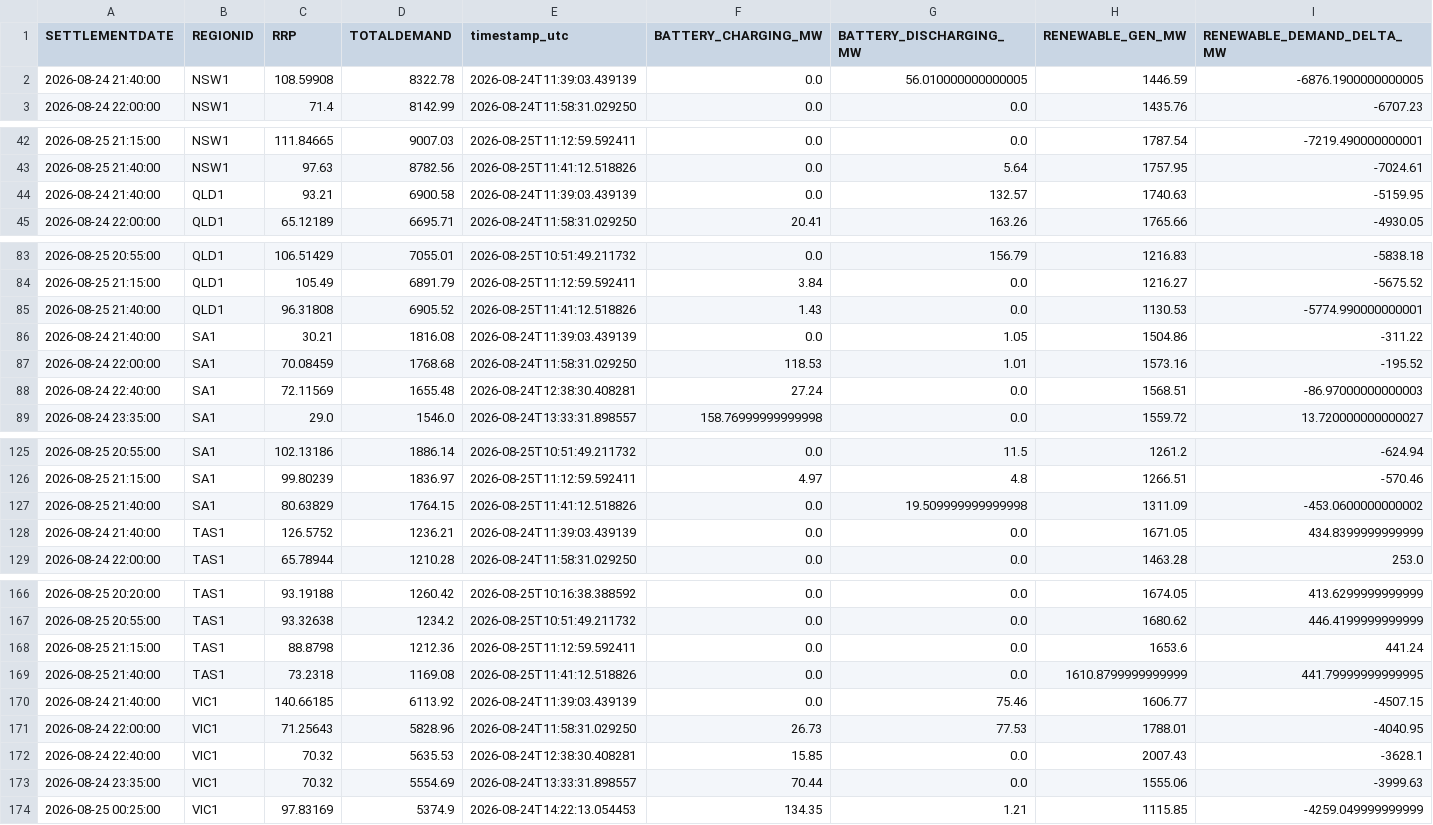
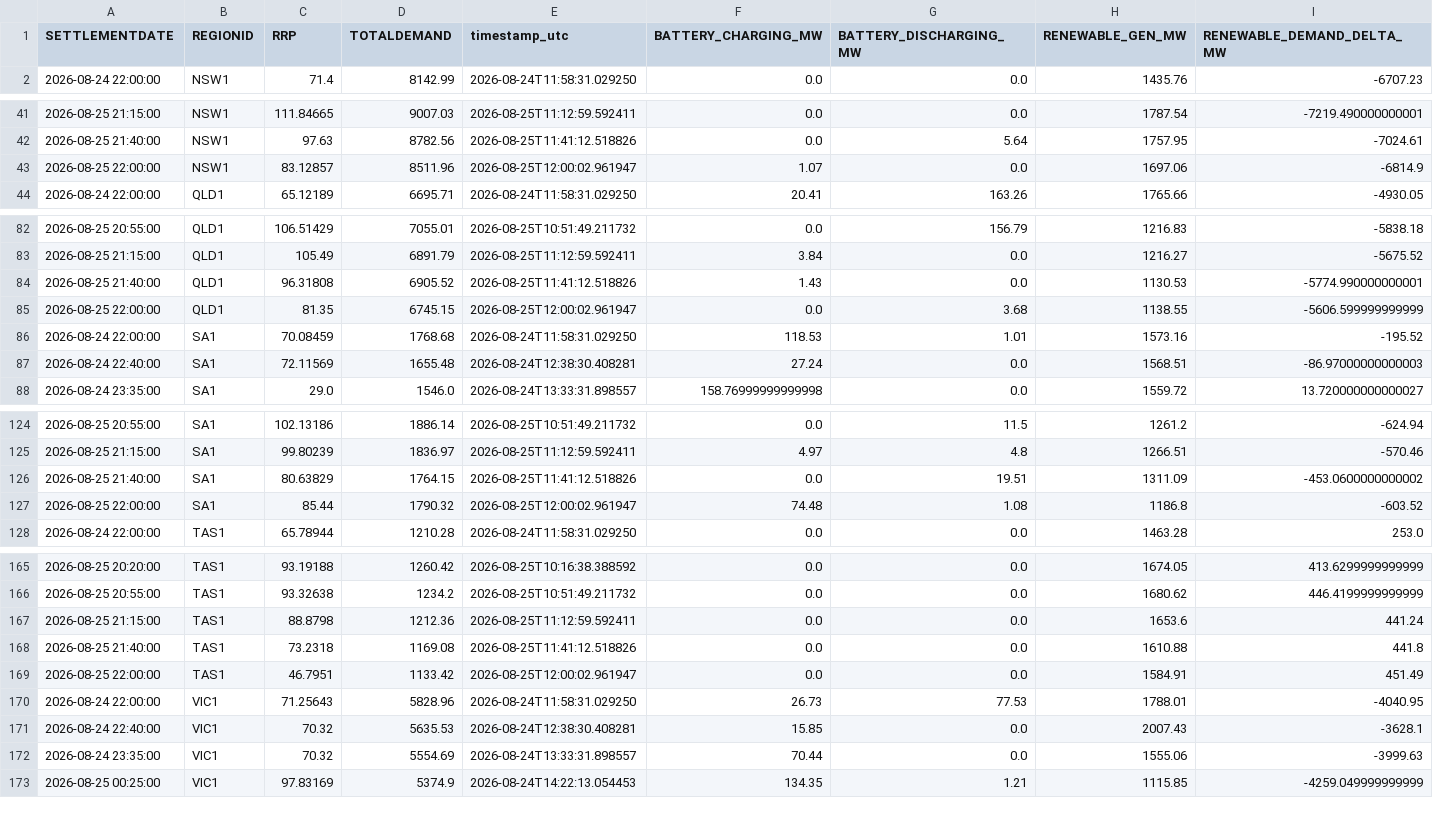
Before and after one commit to rshaw13/au_bess_map, a CSV file: data/regional_market_history_24h.csv, drawn as a sheet; only a part is shown, gaps mark what is left out; the diff covers the shown part only.

```diff
--- a/data/regional_market_history_24h.csv
+++ b/data/regional_market_history_24h.csv
@@ -1,3 +1,2 @@
 SETTLEMENTDATE,REGIONID,RRP,TOTALDEMAND,timestamp_utc,BATTERY_CHARGING_MW,BATTERY_DISCHARGING_MW,RENEWABLE_GEN_MW,RENEWABLE_DEMAND_DELTA_MW
-2026-08-24 21:40:00,NSW1,108.59908,8322.78,2026-08-24T11:39:03.439139,0.0,56.010000000000005,1446.59,-6876.1900000000005
 2026-08-24 22:00:00,NSW1,71.4,8142.99,2026-08-24T11:58:31.029250,0.0,0.0,1435.76,-6707.23
@@ -43,3 +42,3 @@ SETTLEMENTDATE,REGIONID,RRP,TOTALDEMAND,timestamp_utc,BATTERY_CHARGING_MW,BATTER
 2026-08-25 21:40:00,NSW1,97.63,8782.56,2026-08-25T11:41:12.518826,0.0,5.64,1757.95,-7024.61
-2026-08-24 21:40:00,QLD1,93.21,6900.58,2026-08-24T11:39:03.439139,0.0,132.57,1740.63,-5159.95
+2026-08-25 22:00:00,NSW1,83.12857,8511.96,2026-08-25T12:00:02.961947,1.07,0.0,1697.06,-6814.9
 2026-08-24 22:00:00,QLD1,65.12189,6695.71,2026-08-24T11:58:31.029250,20.41,163.26,1765.66,-4930.05
@@ -85,3 +84,3 @@ SETTLEMENTDATE,REGIONID,RRP,TOTALDEMAND,timestamp_utc,BATTERY_CHARGING_MW,BATTER
 2026-08-25 21:40:00,QLD1,96.31808,6905.52,2026-08-25T11:41:12.518826,1.43,0.0,1130.53,-5774.990000000001
-2026-08-24 21:40:00,SA1,30.21,1816.08,2026-08-24T11:39:03.439139,0.0,1.05,1504.86,-311.22
+2026-08-25 22:00:00,QLD1,81.35,6745.15,2026-08-25T12:00:02.961947,0.0,3.68,1138.55,-5606.599999999999
 2026-08-24 22:00:00,SA1,70.08459,1768.68,2026-08-24T11:58:31.029250,118.53,1.01,1573.16,-195.52
@@ -126,4 +125,4 @@ SETTLEMENTDATE,REGIONID,RRP,TOTALDEMAND,timestamp_utc,BATTERY_CHARGING_MW,BATTER
 2026-08-25 21:15:00,SA1,99.80239,1836.97,2026-08-25T11:12:59.592411,4.97,4.8,1266.51,-570.46
-2026-08-25 21:40:00,SA1,80.63829,1764.15,2026-08-25T11:41:12.518826,0.0,19.509999999999998,1311.09,-453.0600000000002
-2026-08-24 21:40:00,TAS1,126.5752,1236.21,2026-08-24T11:39:03.439139,0.0,0.0,1671.05,434.8399999999999
+2026-08-25 21:40:00,SA1,80.63829,1764.15,2026-08-25T11:41:12.518826,0.0,19.51,1311.09,-453.0600000000002
+2026-08-25 22:00:00,SA1,85.44,1790.32,2026-08-25T12:00:02.961947,74.48,1.08,1186.8,-603.52
 2026-08-24 22:00:00,TAS1,65.78944,1210.28,2026-08-24T11:58:31.029250,0.0,0.0,1463.28,253.0
@@ -168,4 +167,4 @@ SETTLEMENTDATE,REGIONID,RRP,TOTALDEMAND,timestamp_utc,BATTERY_CHARGING_MW,BATTER
 2026-08-25 21:15:00,TAS1,88.8798,1212.36,2026-08-25T11:12:59.592411,0.0,0.0,1653.6,441.24
-2026-08-25 21:40:00,TAS1,73.2318,1169.08,2026-08-25T11:41:12.518826,0.0,0.0,1610.8799999999999,441.79999999999995
-2026-08-24 21:40:00,VIC1,140.66185,6113.92,2026-08-24T11:39:03.439139,0.0,75.46,1606.77,-4507.15
+2026-08-25 21:40:00,TAS1,73.2318,1169.08,2026-08-25T11:41:12.518826,0.0,0.0,1610.88,441.8
+2026-08-25 22:00:00,TAS1,46.7951,1133.42,2026-08-25T12:00:02.961947,0.0,0.0,1584.91,451.49
 2026-08-24 22:00:00,VIC1,71.25643,5828.96,2026-08-24T11:58:31.029250,26.73,77.53,1788.01,-4040.95
```
Also changed, not shown: 1 added row elsewhere in this file, data/latest_bess_data.csv, data/latest_regional_market_data.csv, 1 other file.
